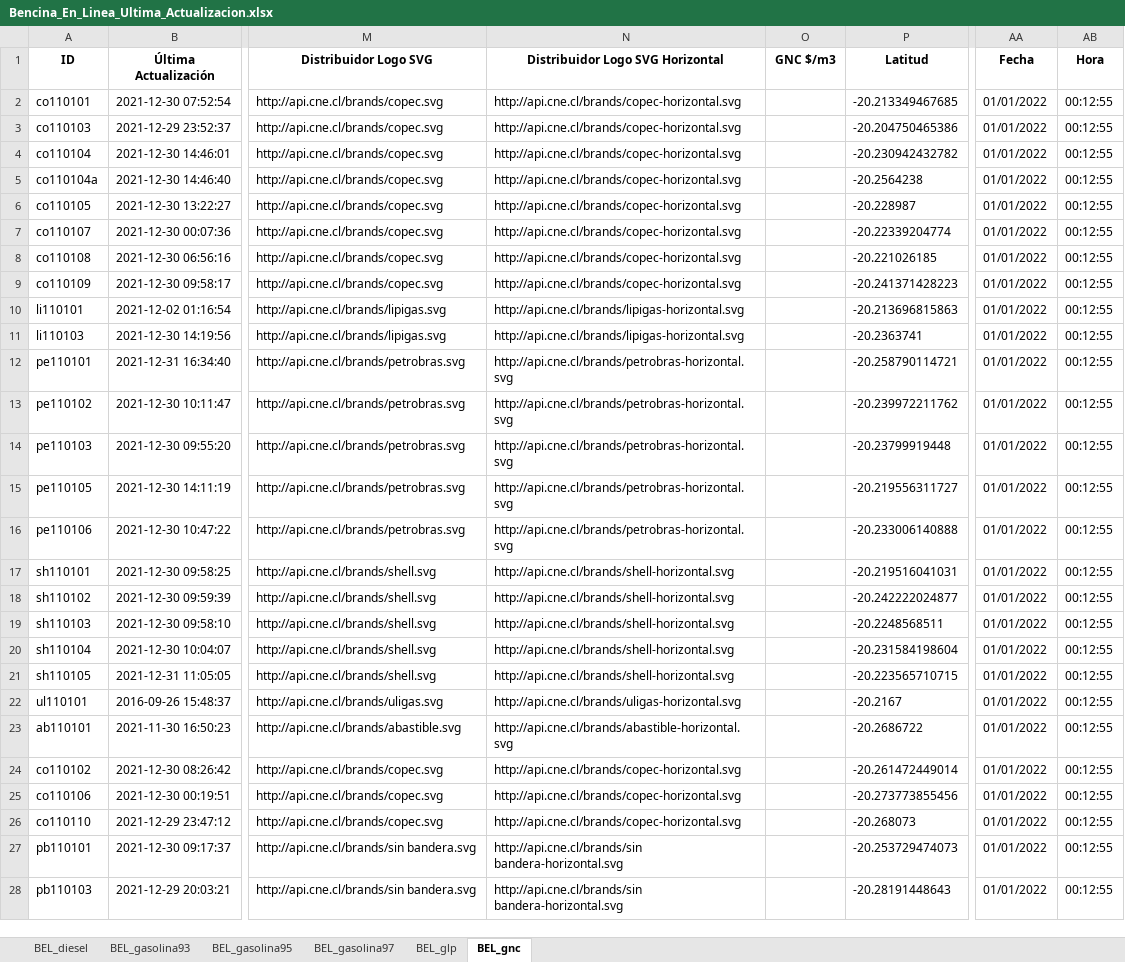
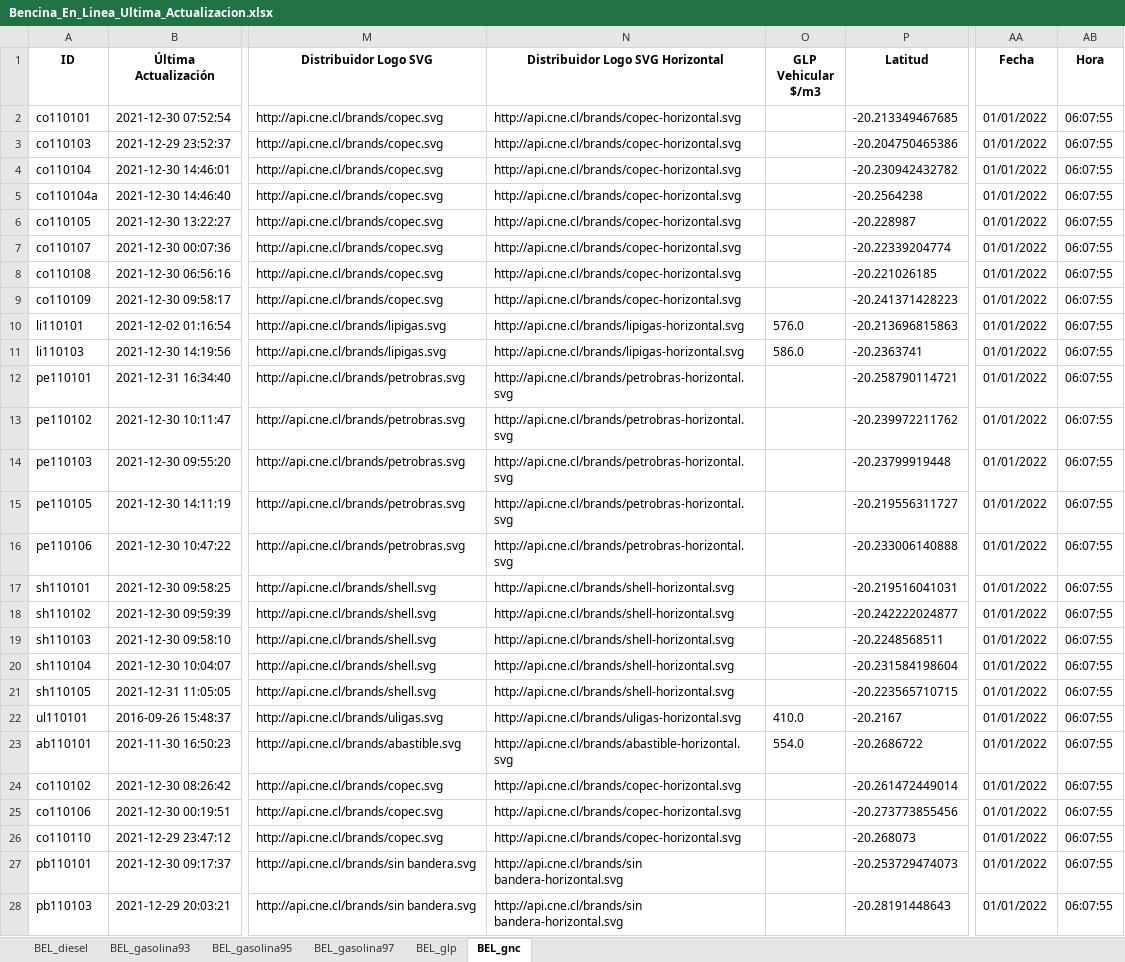
Before and after one commit to Sud-Austral/ENERGIA, an Excel workbook: Bencina_En_Linea_Ultima_Actualizacion.xlsx, sheet BEL_gnc, drawn as a sheet; only a part is shown, gaps mark what is left out; values as stored, in another font and other column widths than the file's, no borders; the diff covers the shown part only; the diff names each change by its address in the sheet, - before the commit and + after, or states it on an @@ line.

```diff
--- a/Bencina_En_Linea_Ultima_Actualizacion.xlsx (sheet BEL_gnc)
+++ b/Bencina_En_Linea_Ultima_Actualizacion.xlsx (sheet BEL_gnc)
-O1: GNC $/m3
+O1: GLP Vehicular $/m3
-AB2:AB28 (Hora): 00:12:55
+AB2:AB28 (Hora): 06:07:55
-O10 (GLP Vehicular $/m3): (empty)
+O10 (GLP Vehicular $/m3): 576.0
-O11 (GLP Vehicular $/m3): (empty)
+O11 (GLP Vehicular $/m3): 586.0
-O22 (GLP Vehicular $/m3): (empty)
+O22 (GLP Vehicular $/m3): 410.0
-O23 (GLP Vehicular $/m3): (empty)
+O23 (GLP Vehicular $/m3): 554.0
```
Also changed, not shown: 24 edited cells elsewhere in this sheet, sheet BEL_glp, sheet BEL_gasolina97, sheet BEL_diesel, sheet BEL_gasolina93, sheet BEL_gasolina95.
